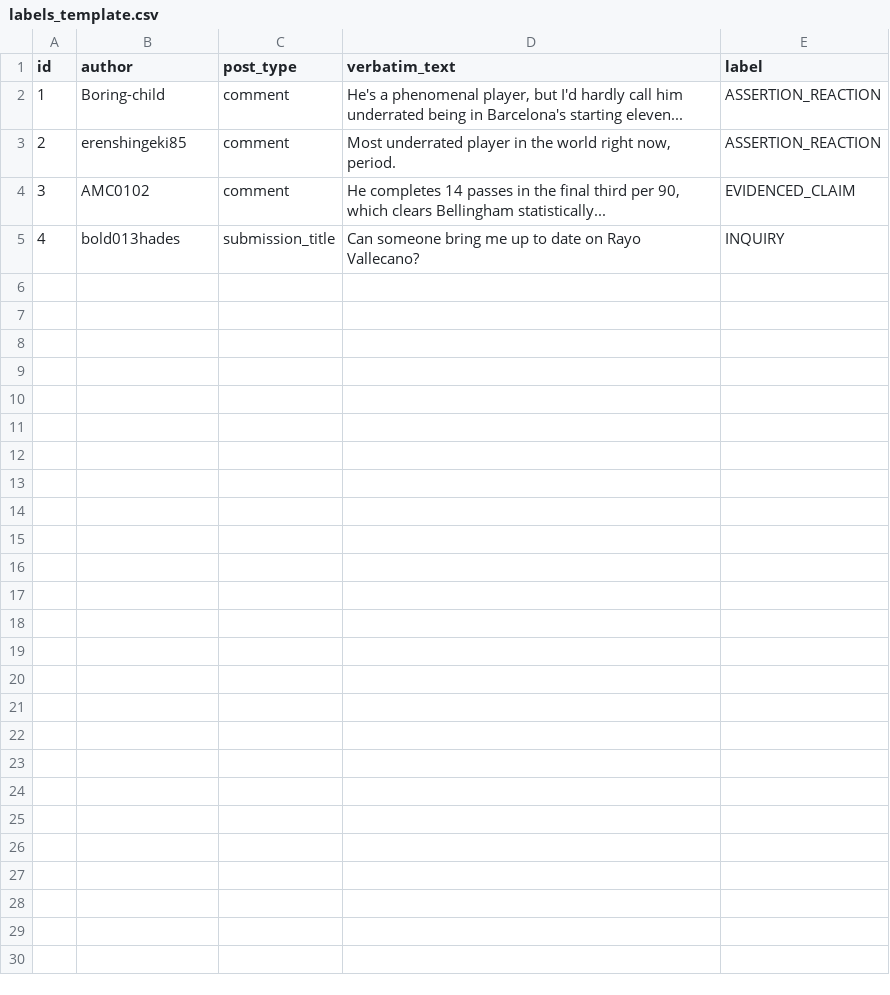
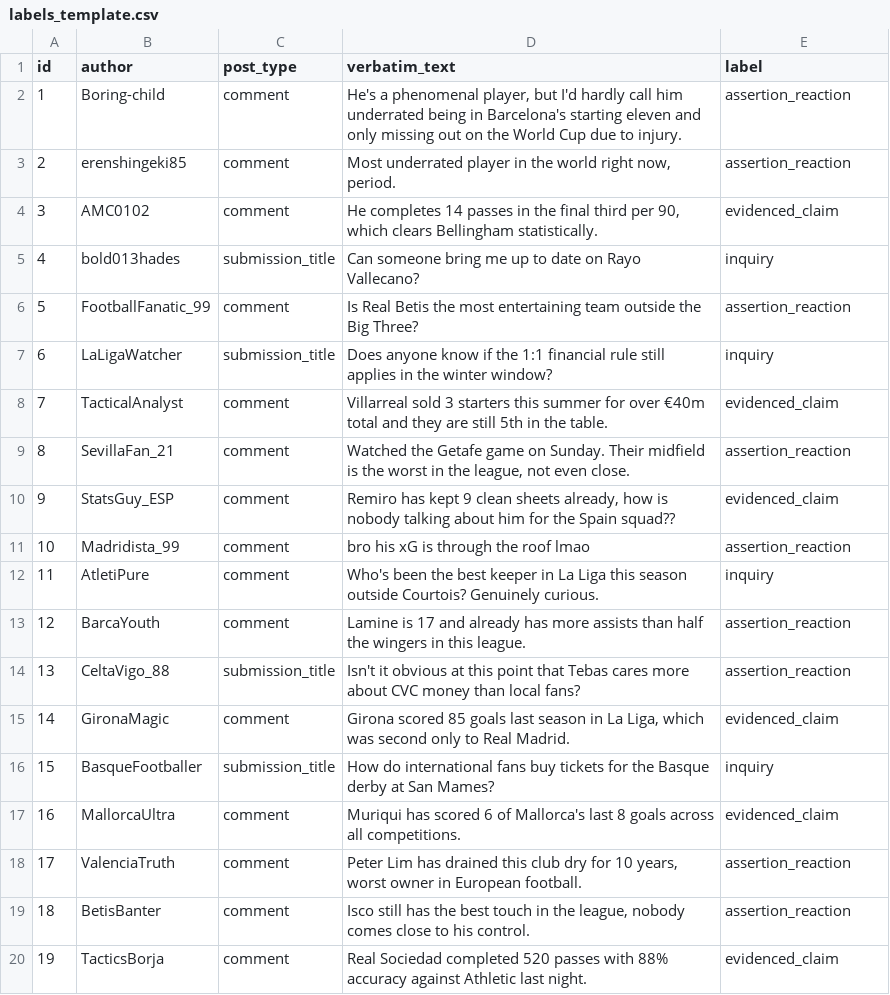
Before and after one commit to VirajSheth27/ai201-project3-takemeter-starter-v2026, a CSV file: labels_template.csv, drawn as a sheet; only a part is shown; the diff covers the shown part only.

```diff
--- a/labels_template.csv
+++ b/labels_template.csv
@@ -1,5 +1,20 @@
 id,author,post_type,verbatim_text,label
-1,Boring-child,comment,"He's a phenomenal player, but I'd hardly call him underrated being in Barcelona's starting eleven...",ASSERTION_REACTION
-2,erenshingeki85,comment,"Most underrated player in the world right now, period.",ASSERTION_REACTION
-3,AMC0102,comment,"He completes 14 passes in the final third per 90, which clears Bellingham statistically...",EVIDENCED_CLAIM
-4,bold013hades,submission_title,"Can someone bring me up to date on Rayo Vallecano?",INQUIRY
+1,Boring-child,comment,"He's a phenomenal player, but I'd hardly call him underrated being in Barcelona's starting eleven and only missing out on the World Cup due to injury.",assertion_reaction
+2,erenshingeki85,comment,"Most underrated player in the world right now, period.",assertion_reaction
+3,AMC0102,comment,"He completes 14 passes in the final third per 90, which clears Bellingham statistically.",evidenced_claim
+4,bold013hades,submission_title,"Can someone bring me up to date on Rayo Vallecano?",inquiry
+5,FootballFanatic_99,comment,"Is Real Betis the most entertaining team outside the Big Three?",assertion_reaction
+6,LaLigaWatcher,submission_title,"Does anyone know if the 1:1 financial rule still applies in the winter window?",inquiry
+7,TacticalAnalyst,comment,"Villarreal sold 3 starters this summer for over €40m total and they are still 5th in the table.",evidenced_claim
+8,SevillaFan_21,comment,"Watched the Getafe game on Sunday. Their midfield is the worst in the league, not even close.",assertion_reaction
+9,StatsGuy_ESP,comment,"Remiro has kept 9 clean sheets already, how is nobody talking about him for the Spain squad??",evidenced_claim
+10,Madridista_99,comment,"bro his xG is through the roof lmao",assertion_reaction
+11,AtletiPure,comment,"Who's been the best keeper in La Liga this season outside Courtois? Genuinely curious.",inquiry
+12,BarcaYouth,comment,"Lamine is 17 and already has more assists than half the wingers in this league.",assertion_reaction
+13,CeltaVigo_88,submission_title,"Isn't it obvious at this point that Tebas cares more about CVC money than local fans?",assertion_reaction
+14,GironaMagic,comment,"Girona scored 85 goals last season in La Liga, which was second only to Real Madrid.",evidenced_claim
+15,BasqueFootballer,submission_title,"How do international fans buy tickets for the Basque derby at San Mames?",inquiry
+16,MallorcaUltra,comment,"Muriqui has scored 6 of Mallorca's last 8 goals across all competitions.",evidenced_claim
+17,ValenciaTruth,comment,"Peter Lim has drained this club dry for 10 years, worst owner in European football.",assertion_reaction
+18,BetisBanter,comment,"Isco still has the best touch in the league, nobody comes close to his control.",assertion_reaction
+19,TacticsBorja,comment,"Real Sociedad completed 520 passes with 88% accuracy against Athletic last night.",evidenced_claim
```
Also changed, not shown: 16 added rows elsewhere in this file, 2 other files.
